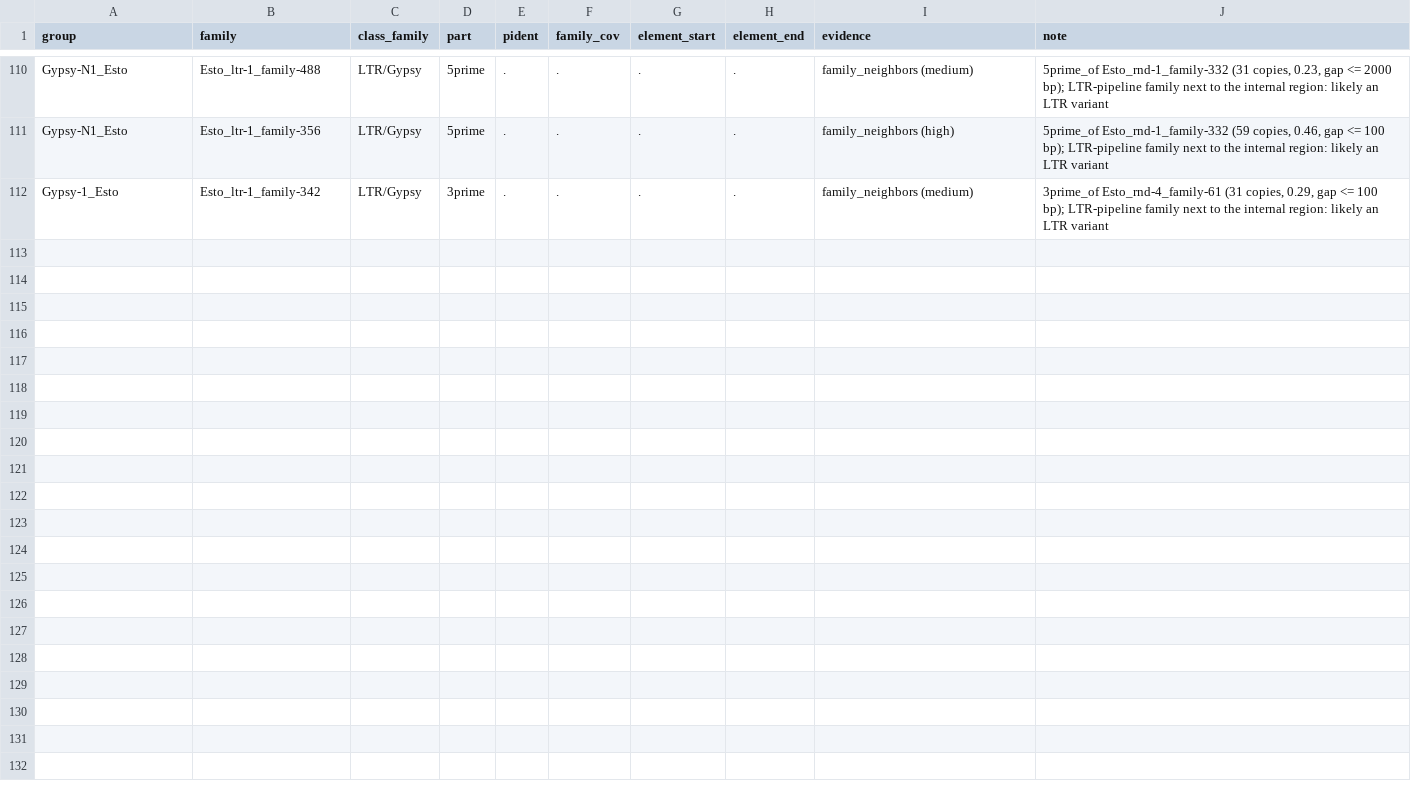
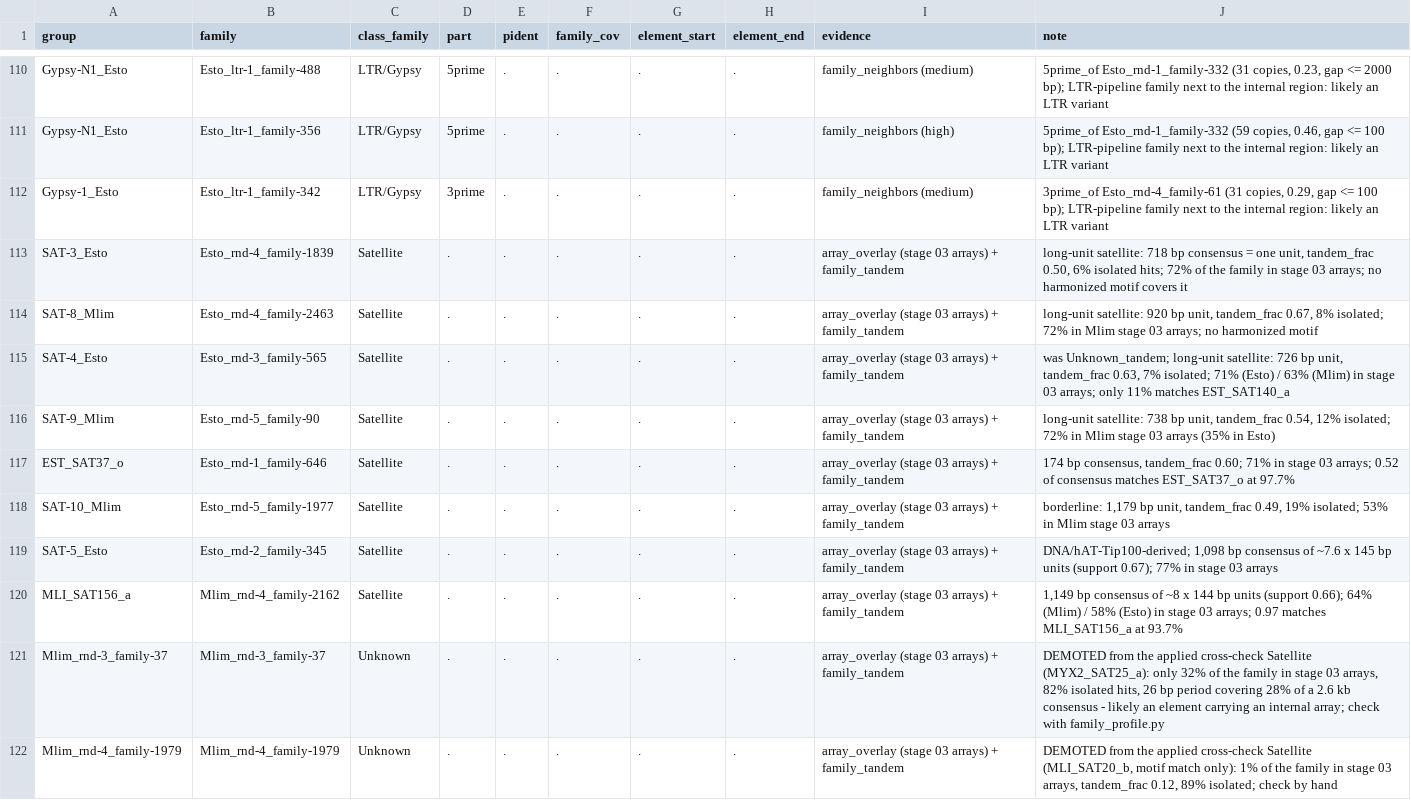
Before and after one commit to KatyMunson/repeat_modeler_compare, a TSV file: curation/hagfish_curated.tsv, drawn as a sheet; only a part is shown, gaps mark what is left out.

```diff
--- a/curation/hagfish_curated.tsv
+++ b/curation/hagfish_curated.tsv
@@ -112 +112,11 @@ Gypsy-N1_Esto	Esto_ltr-1_family-356	LTR/Gypsy	5prime	.	.	.	.	family_neighbors (h
 Gypsy-1_Esto	Esto_ltr-1_family-342	LTR/Gypsy	3prime	.	.	.	.	family_neighbors (medium)	3prime_of Esto_rnd-4_family-61 (31 copies, 0.29, gap <= 100 bp); LTR-pipeline family next to the internal region: likely an LTR variant
+SAT-3_Esto	Esto_rnd-4_family-1839	Satellite	.	.	.	.	.	array_overlay (stage 03 arrays) + family_tandem	long-unit satellite: 718 bp consensus = one unit, tandem_frac 0.50, 6% isolated hits; 72% of the family in stage 03 arrays; no harmonized motif covers it
+SAT-8_Mlim	Esto_rnd-4_family-2463	Satellite	.	.	.	.	.	array_overlay (stage 03 arrays) + family_tandem	long-unit satellite: 920 bp unit, tandem_frac 0.67, 8% isolated; 72% in Mlim stage 03 arrays; no harmonized motif
+SAT-4_Esto	Esto_rnd-3_family-565	Satellite	.	.	.	.	.	array_overlay (stage 03 arrays) + family_tandem	was Unknown_tandem; long-unit satellite: 726 bp unit, tandem_frac 0.63, 7% isolated; 71% (Esto) / 63% (Mlim) in stage 03 arrays; only 11% matches EST_SAT140_a
+SAT-9_Mlim	Esto_rnd-5_family-90	Satellite	.	.	.	.	.	array_overlay (stage 03 arrays) + family_tandem	long-unit satellite: 738 bp unit, tandem_frac 0.54, 12% isolated; 72% in Mlim stage 03 arrays (35% in Esto)
+EST_SAT37_o	Esto_rnd-1_family-646	Satellite	.	.	.	.	.	array_overlay (stage 03 arrays) + family_tandem	174 bp consensus, tandem_frac 0.60; 71% in stage 03 arrays; 0.52 of consensus matches EST_SAT37_o at 97.7%
+SAT-10_Mlim	Esto_rnd-5_family-1977	Satellite	.	.	.	.	.	array_overlay (stage 03 arrays) + family_tandem	borderline: 1,179 bp unit, tandem_frac 0.49, 19% isolated; 53% in Mlim stage 03 arrays
+SAT-5_Esto	Esto_rnd-2_family-345	Satellite	.	.	.	.	.	array_overlay (stage 03 arrays) + family_tandem	DNA/hAT-Tip100-derived; 1,098 bp consensus of ~7.6 x 145 bp units (support 0.67); 77% in stage 03 arrays
+MLI_SAT156_a	Mlim_rnd-4_family-2162	Satellite	.	.	.	.	.	array_overlay (stage 03 arrays) + family_tandem	1,149 bp consensus of ~8 x 144 bp units (support 0.66); 64% (Mlim) / 58% (Esto) in stage 03 arrays; 0.97 matches MLI_SAT156_a at 93.7%
+Mlim_rnd-3_family-37	Mlim_rnd-3_family-37	Unknown	.	.	.	.	.	array_overlay (stage 03 arrays) + family_tandem	DEMOTED from the applied cross-check Satellite (MYX2_SAT25_a): only 32% of the family in stage 03 arrays, 82% isolated hits, 26 bp period covering 28% of a 2.6 kb consensus - likely an element carrying an internal array; check with family_profile.py
+Mlim_rnd-4_family-1979	Mlim_rnd-4_family-1979	Unknown	.	.	.	.	.	array_overlay (stage 03 arrays) + family_tandem	DEMOTED from the applied cross-check Satellite (MLI_SAT20_b, motif match only): 1% of the family in stage 03 arrays, tandem_frac 0.12, 89% isolated; check by hand
```
Also changed, not shown: 2 other files.
